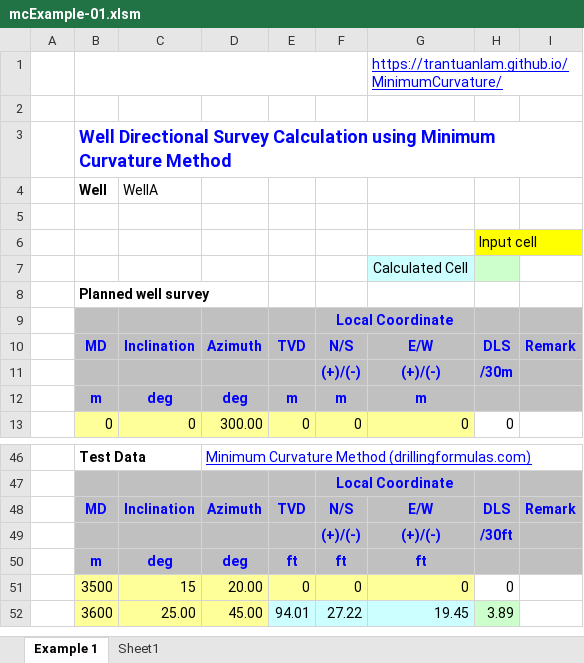
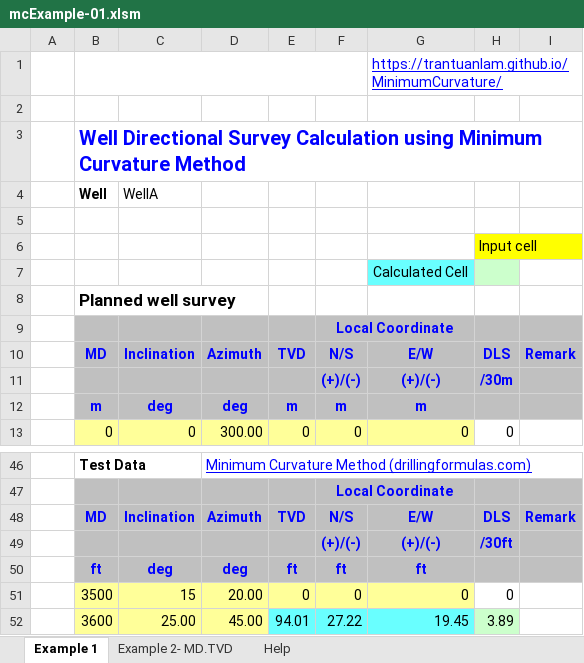
Before and after one commit to trantuanlam/MinimumCurvature, an Excel workbook: files/mcExample-01.xlsm, sheet Example 1, drawn as a sheet; only a part is shown, gaps mark what is left out; values as stored, in another font and other column widths than the file's, no borders; charts and pictures not drawn; the diff covers the shown part only; the diff names each change by its address in the sheet, - before the commit and + after, or states it on an @@ line.

```diff
--- a/files/mcExample-01.xlsm (sheet Example 1)
+++ b/files/mcExample-01.xlsm (sheet Example 1)
-sheet tab: Sheet1
+sheet tab: Example 2- MD.TVD
+sheet tab: Help
@@ B3 text size: larger @@
-G7 fill: #CCFFFF
+G7 fill: #69FFFF
@@ B8 text size: larger @@
-B50: m
+B50: ft
-E52:G52 fill: #CCFFFF
+E52:G52 fill: #69FFFF
```
Also changed, not shown: cell formats elsewhere in this sheet, charts or pictures.
